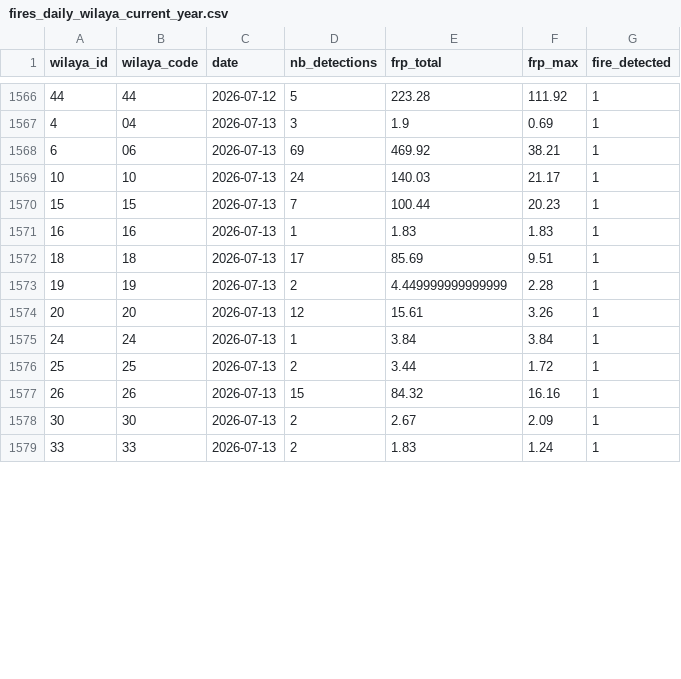
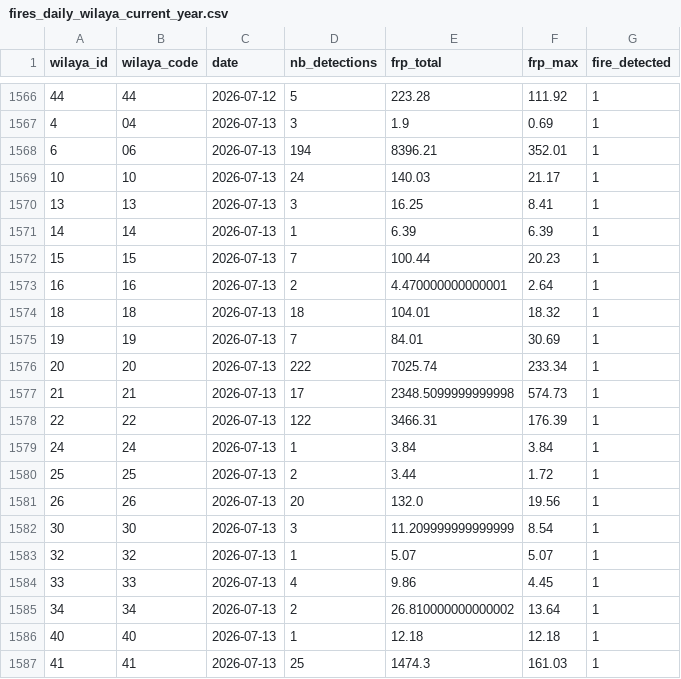
Before and after one commit to kenzakab16/firerisk-dz-data, a CSV file: data/processed/fires_daily_wilaya_current_year.csv, drawn as a sheet; only a part is shown, gaps mark what is left out; the diff covers the shown part only.

```diff
--- a/data/processed/fires_daily_wilaya_current_year.csv
+++ b/data/processed/fires_daily_wilaya_current_year.csv
@@ -1567,13 +1567,21 @@ wilaya_id,wilaya_code,date,nb_detections,frp_total,frp_max,fire_detected
 4,04,2026-07-13,3,1.9,0.69,1
-6,06,2026-07-13,69,469.92,38.21,1
+6,06,2026-07-13,194,8396.21,352.01,1
 10,10,2026-07-13,24,140.03,21.17,1
+13,13,2026-07-13,3,16.25,8.41,1
+14,14,2026-07-13,1,6.39,6.39,1
 15,15,2026-07-13,7,100.44,20.23,1
-16,16,2026-07-13,1,1.83,1.83,1
-18,18,2026-07-13,17,85.69,9.51,1
-19,19,2026-07-13,2,4.449999999999999,2.28,1
-20,20,2026-07-13,12,15.61,3.26,1
+16,16,2026-07-13,2,4.470000000000001,2.64,1
+18,18,2026-07-13,18,104.01,18.32,1
+19,19,2026-07-13,7,84.01,30.69,1
+20,20,2026-07-13,222,7025.74,233.34,1
+21,21,2026-07-13,17,2348.5099999999998,574.73,1
+22,22,2026-07-13,122,3466.31,176.39,1
 24,24,2026-07-13,1,3.84,3.84,1
 25,25,2026-07-13,2,3.44,1.72,1
-26,26,2026-07-13,15,84.32,16.16,1
-30,30,2026-07-13,2,2.67,2.09,1
-33,33,2026-07-13,2,1.83,1.24,1
+26,26,2026-07-13,20,132.0,19.56,1
+30,30,2026-07-13,3,11.209999999999999,8.54,1
+32,32,2026-07-13,1,5.07,5.07,1
+33,33,2026-07-13,4,9.86,4.45,1
+34,34,2026-07-13,2,26.810000000000002,13.64,1
+40,40,2026-07-13,1,12.18,12.18,1
+41,41,2026-07-13,25,1474.3,161.03,1
```
Also changed, not shown: 13 added rows and 10 edited cells elsewhere in this file, 2 other files.
